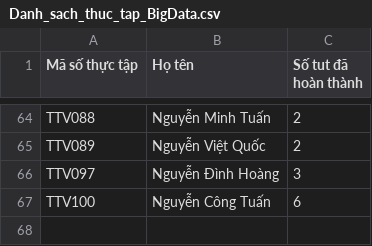
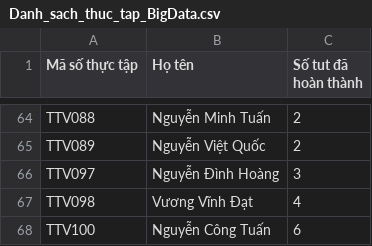
Before and after one commit to qtheboss/contanalytics, a CSV file: internship/Danh_sach_thuc_tap_BigData.csv, drawn as a sheet; only a part is shown, gaps mark what is left out; the diff names each change by its address in the sheet, - before the commit and + after, or states it on an @@ line.

Commit message:
add TTV098

```diff
--- a/internship/Danh_sach_thuc_tap_BigData.csv
+++ b/internship/Danh_sach_thuc_tap_BigData.csv
+row 67: TTV098 | Vương Vĩnh Đạt | 4
```
